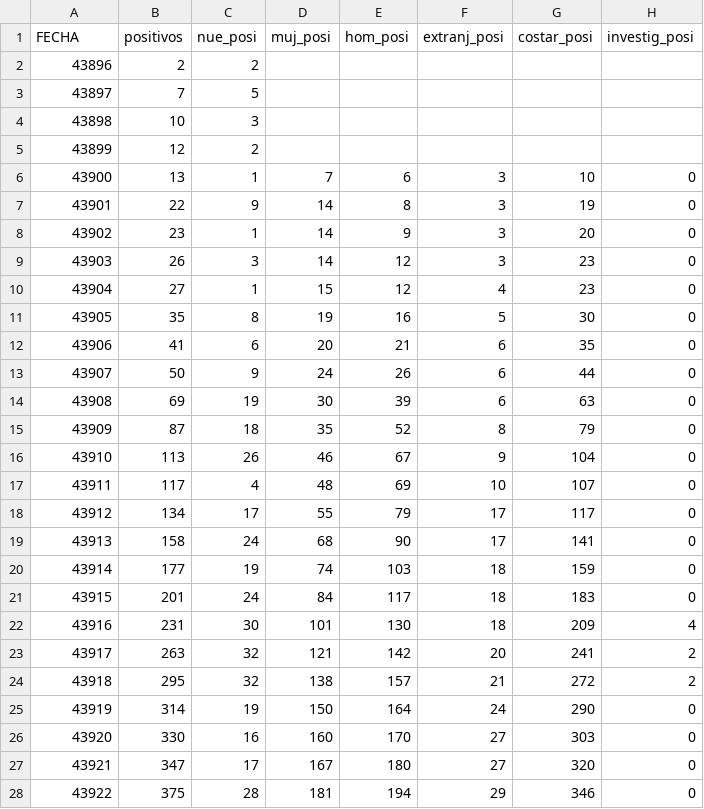
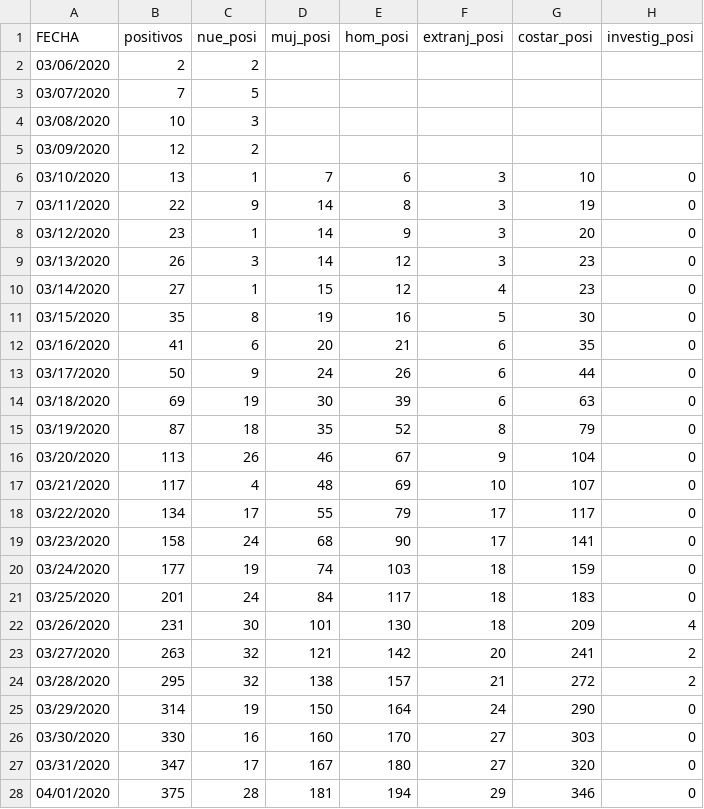
Before and after one commit to diegoaraya/ProyectoGentionDatos, a CSV file: CRI_CSV_GENERAL.csv, drawn as a sheet; only a part is shown; the diff covers the shown part only; the diff names each change by its address in the sheet, - before the commit and + after, or states it on an @@ line.

Commit message:
Add files via upload

```diff
--- a/CRI_CSV_GENERAL.csv
+++ b/CRI_CSV_GENERAL.csv
-A2 (FECHA): 43896
+A2 (FECHA): 03/06/2020
-A3 (FECHA): 43897
+A3 (FECHA): 03/07/2020
-A4 (FECHA): 43898
+A4 (FECHA): 03/08/2020
-A5 (FECHA): 43899
+A5 (FECHA): 03/09/2020
-A6 (FECHA): 43900
+A6 (FECHA): 03/10/2020
-A7 (FECHA): 43901
+A7 (FECHA): 03/11/2020
-A8 (FECHA): 43902
+A8 (FECHA): 03/12/2020
-A9 (FECHA): 43903
+A9 (FECHA): 03/13/2020
-A10 (FECHA): 43904
+A10 (FECHA): 03/14/2020
-A11 (FECHA): 43905
+A11 (FECHA): 03/15/2020
-A12 (FECHA): 43906
+A12 (FECHA): 03/16/2020
-A13 (FECHA): 43907
+A13 (FECHA): 03/17/2020
-A14 (FECHA): 43908
+A14 (FECHA): 03/18/2020
-A15 (FECHA): 43909
+A15 (FECHA): 03/19/2020
-A16 (FECHA): 43910
+A16 (FECHA): 03/20/2020
-A17 (FECHA): 43911
+A17 (FECHA): 03/21/2020
-A18 (FECHA): 43912
+A18 (FECHA): 03/22/2020
-A19 (FECHA): 43913
+A19 (FECHA): 03/23/2020
-A20 (FECHA): 43914
+A20 (FECHA): 03/24/2020
-A21 (FECHA): 43915
+A21 (FECHA): 03/25/2020
-A22 (FECHA): 43916
+A22 (FECHA): 03/26/2020
-A23 (FECHA): 43917
+A23 (FECHA): 03/27/2020
-A24 (FECHA): 43918
+A24 (FECHA): 03/28/2020
-A25 (FECHA): 43919
+A25 (FECHA): 03/29/2020
-A26 (FECHA): 43920
+A26 (FECHA): 03/30/2020
-A27 (FECHA): 43921
+A27 (FECHA): 03/31/2020
-A28 (FECHA): 43922
+A28 (FECHA): 04/01/2020
```
Also changed, not shown: 79 edited cells elsewhere in this file.
